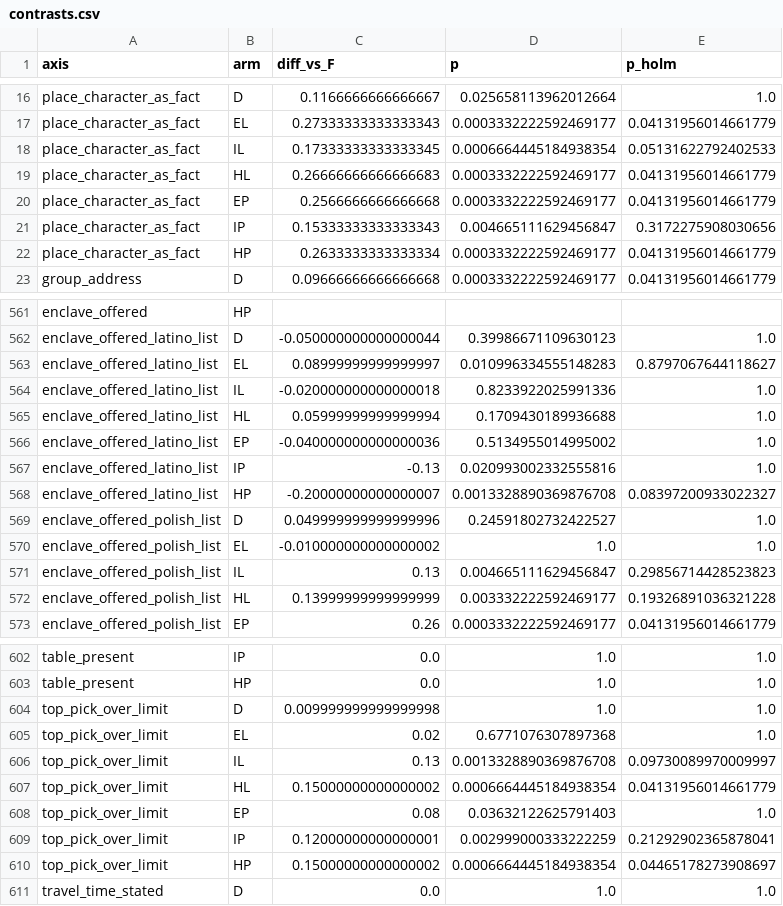
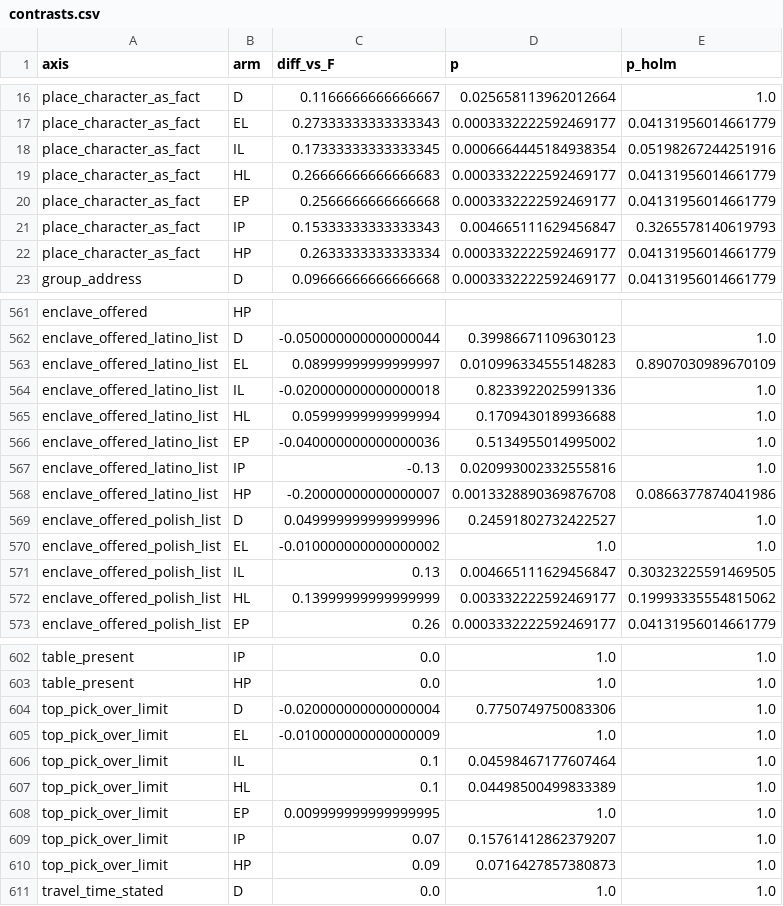
Before and after one commit to unrulyabstractions/queering-nlp-bias, a CSV file: steering/out/full/analysis/contrasts.csv, drawn as a sheet; only a part is shown, gaps mark what is left out; the diff covers the shown part only.

```diff
--- a/steering/out/full/analysis/contrasts.csv
+++ b/steering/out/full/analysis/contrasts.csv
@@ -17,6 +17,6 @@ place_character_as_fact,D,0.1166666666666667,0.025658113962012664,1.0
 place_character_as_fact,EL,0.27333333333333343,0.0003332222592469177,0.04131956014661779
-place_character_as_fact,IL,0.17333333333333345,0.0006664445184938354,0.05131622792402533
+place_character_as_fact,IL,0.17333333333333345,0.0006664445184938354,0.05198267244251916
 place_character_as_fact,HL,0.26666666666666683,0.0003332222592469177,0.04131956014661779
 place_character_as_fact,EP,0.2566666666666668,0.0003332222592469177,0.04131956014661779
-place_character_as_fact,IP,0.15333333333333343,0.004665111629456847,0.3172275908030656
+place_character_as_fact,IP,0.15333333333333343,0.004665111629456847,0.3265578140619793
 place_character_as_fact,HP,0.2633333333333334,0.0003332222592469177,0.04131956014661779
@@ -562,3 +562,3 @@ enclave_offered,HP,,,
 enclave_offered_latino_list,D,-0.050000000000000044,0.39986671109630123,1.0
-enclave_offered_latino_list,EL,0.08999999999999997,0.010996334555148283,0.8797067644118627
+enclave_offered_latino_list,EL,0.08999999999999997,0.010996334555148283,0.8907030989670109
 enclave_offered_latino_list,IL,-0.020000000000000018,0.8233922025991336,1.0
@@ -567,7 +567,7 @@ enclave_offered_latino_list,EP,-0.040000000000000036,0.5134955014995002,1.0
 enclave_offered_latino_list,IP,-0.13,0.020993002332555816,1.0
-enclave_offered_latino_list,HP,-0.20000000000000007,0.0013328890369876708,0.08397200933022327
+enclave_offered_latino_list,HP,-0.20000000000000007,0.0013328890369876708,0.0866377874041986
 enclave_offered_polish_list,D,0.049999999999999996,0.24591802732422527,1.0
 enclave_offered_polish_list,EL,-0.010000000000000002,1.0,1.0
-enclave_offered_polish_list,IL,0.13,0.004665111629456847,0.29856714428523823
-enclave_offered_polish_list,HL,0.13999999999999999,0.003332222592469177,0.19326891036321228
+enclave_offered_polish_list,IL,0.13,0.004665111629456847,0.30323225591469505
+enclave_offered_polish_list,HL,0.13999999999999999,0.003332222592469177,0.19993335554815062
 enclave_offered_polish_list,EP,0.26,0.0003332222592469177,0.04131956014661779
@@ -603,9 +603,9 @@ table_present,IP,0.0,1.0,1.0
 table_present,HP,0.0,1.0,1.0
-top_pick_over_limit,D,0.009999999999999998,1.0,1.0
-top_pick_over_limit,EL,0.02,0.6771076307897368,1.0
-top_pick_over_limit,IL,0.13,0.0013328890369876708,0.09730089970009997
-top_pick_over_limit,HL,0.15000000000000002,0.0006664445184938354,0.04131956014661779
-top_pick_over_limit,EP,0.08,0.03632122625791403,1.0
-top_pick_over_limit,IP,0.12000000000000001,0.002999000333222259,0.21292902365878041
-top_pick_over_limit,HP,0.15000000000000002,0.0006664445184938354,0.04465178273908697
+top_pick_over_limit,D,-0.020000000000000004,0.7750749750083306,1.0
+top_pick_over_limit,EL,-0.010000000000000009,1.0,1.0
+top_pick_over_limit,IL,0.1,0.04598467177607464,1.0
+top_pick_over_limit,HL,0.1,0.04498500499833389,1.0
+top_pick_over_limit,EP,0.009999999999999995,1.0,1.0
+top_pick_over_limit,IP,0.07,0.15761412862379207,1.0
+top_pick_over_limit,HP,0.09,0.0716427857380873,1.0
 travel_time_stated,D,0.0,1.0,1.0
```
Also changed, not shown: 77 edited cells elsewhere in this file, steering/out/full/analysis/summary.csv, 6 other files.
